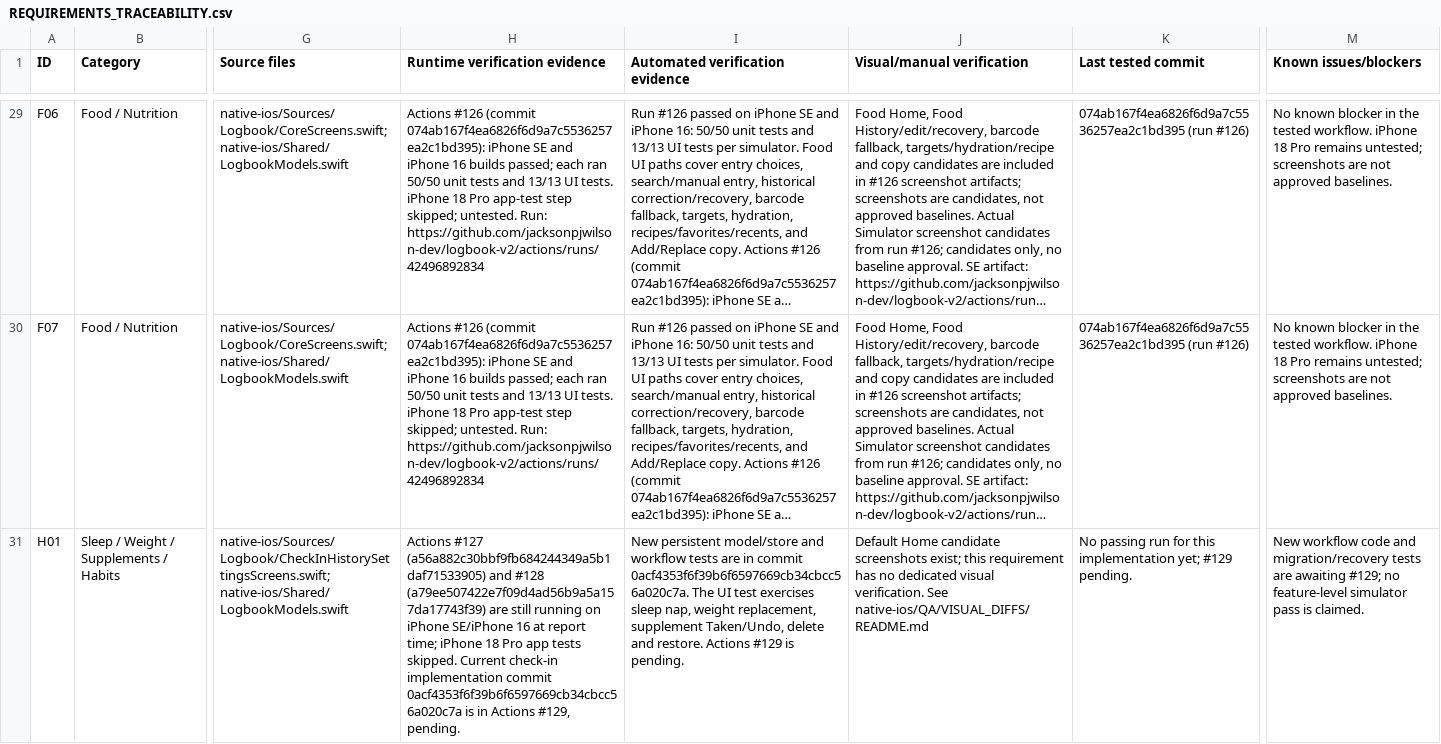
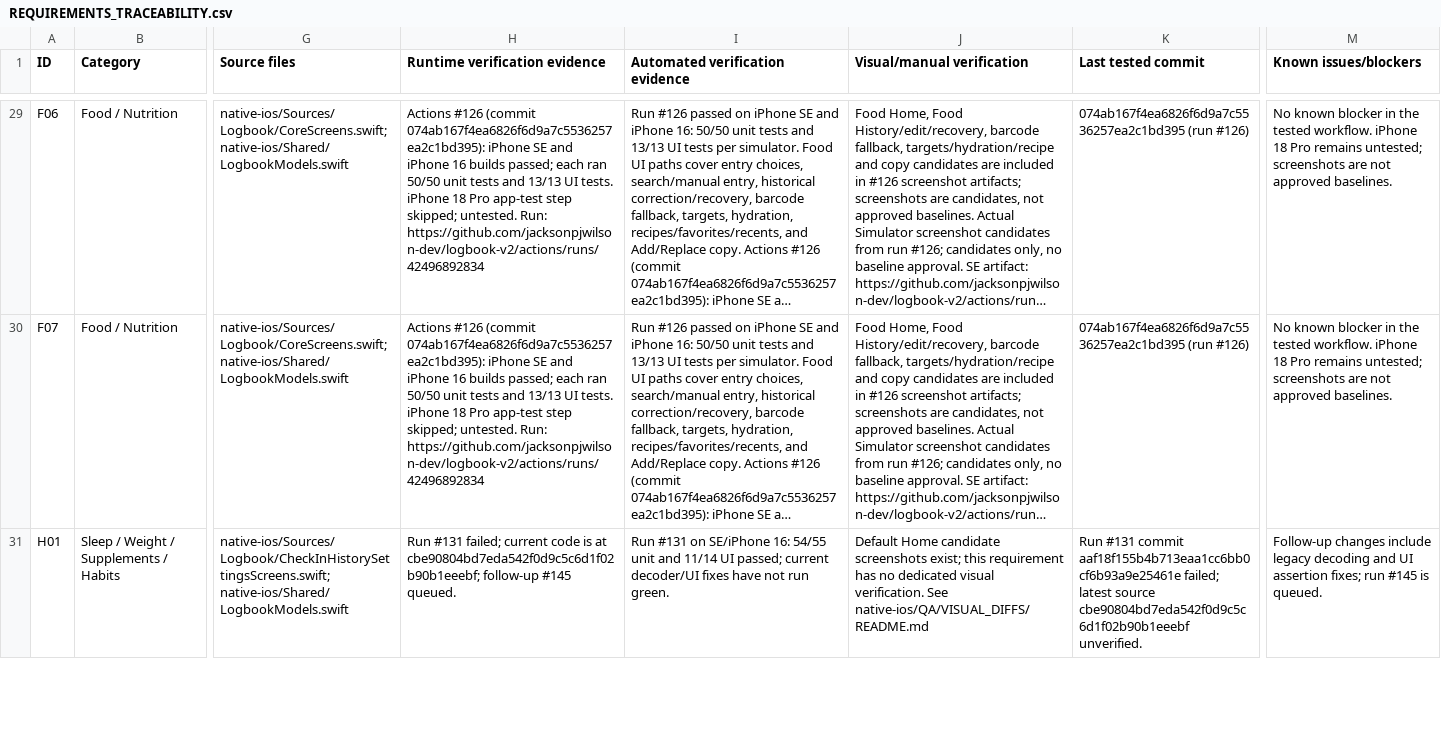
Before and after one commit to jacksonpjwilson-dev/logbook-v2, a CSV file: native-ios/QA/REQUIREMENTS_TRACEABILITY.csv, drawn as a sheet; only a part is shown, gaps mark what is left out; long unchanged cells end in …; the diff covers the shown part only; the diff names each change by its address in the sheet, - before the commit and + after, or states it on an @@ line.

Commit message:
Update Daily Tracking milestone evidence and audit

```diff
--- a/native-ios/QA/REQUIREMENTS_TRACEABILITY.csv
+++ b/native-ios/QA/REQUIREMENTS_TRACEABILITY.csv
-H31 (Runtime verification evidence): Actions #127 (a56a882c30bbf9fb684244349a5b1daf71533905) and #128 (a79ee507422e7f09d4ad56b9a5a157da17743f39) are still running on iPhone SE/iPhone 16 at report time; iPhone 18 Pro app tests skipped. Current check-in implementation commit 0acf4353f6f39b6f6597669cb34cbcc56a020c7a is in Actions #129, pending.
+H31 (Runtime verification evidence): Run #131 failed; current code is at cbe90804bd7eda542f0d9c5c6d1f02b90b1eeebf; follow-up #145 queued.
-I31 (Automated verification evidence): New persistent model/store and workflow tests are in commit 0acf4353f6f39b6f6597669cb34cbcc56a020c7a. The UI test exercises sleep nap, weight replacement, supplement Taken/Undo, delete and restore. Actions #129 is pending.
+I31 (Automated verification evidence): Run #131 on SE/iPhone 16: 54/55 unit and 11/14 UI passed; current decoder/UI fixes have not run green.
-K31 (Last tested commit): No passing run for this implementation yet; #129 pending.
+K31 (Last tested commit): Run #131 commit aaf18f155b4b713eaa1cc6bb0cf6b93a9e25461e failed; latest source cbe90804bd7eda542f0d9c5c6d1f02b90b1eeebf unverified.
-M31 (Known issues/blockers): New workflow code and migration/recovery tests are awaiting #129; no feature-level simulator pass is claimed.
+M31 (Known issues/blockers): Follow-up changes include legacy decoding and UI assertion fixes; run #145 is queued.
```
Also changed, not shown: 21 edited cells elsewhere in this file, 5 other files.
